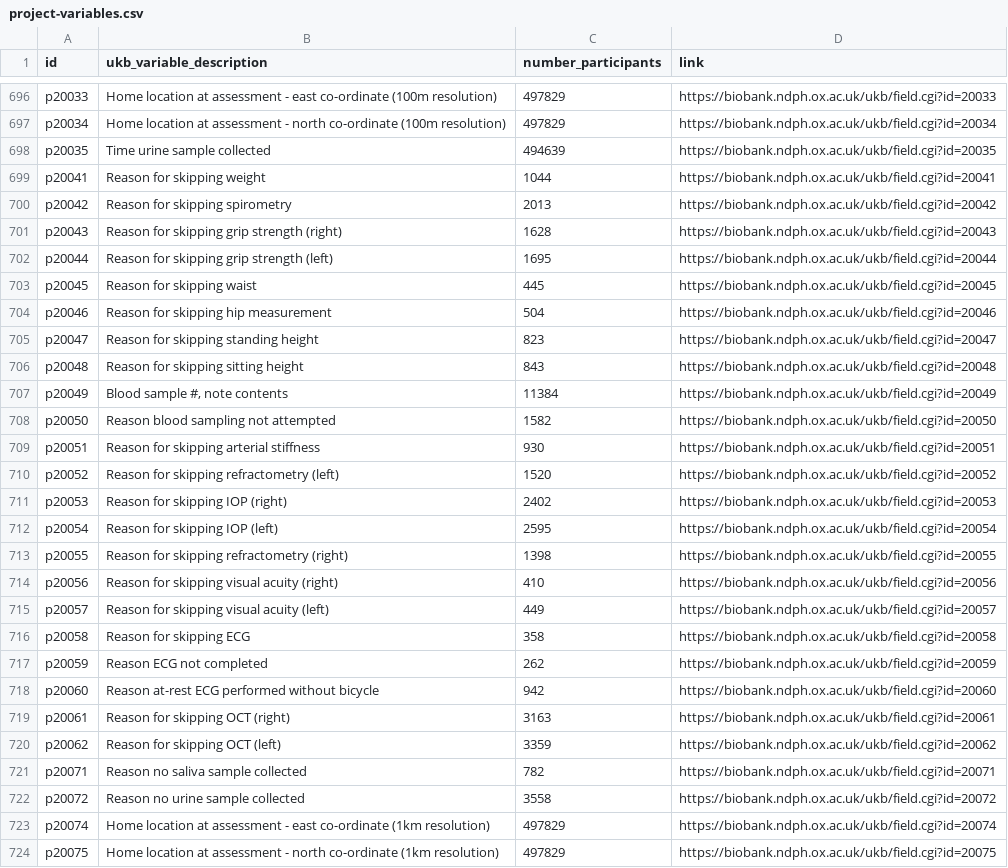
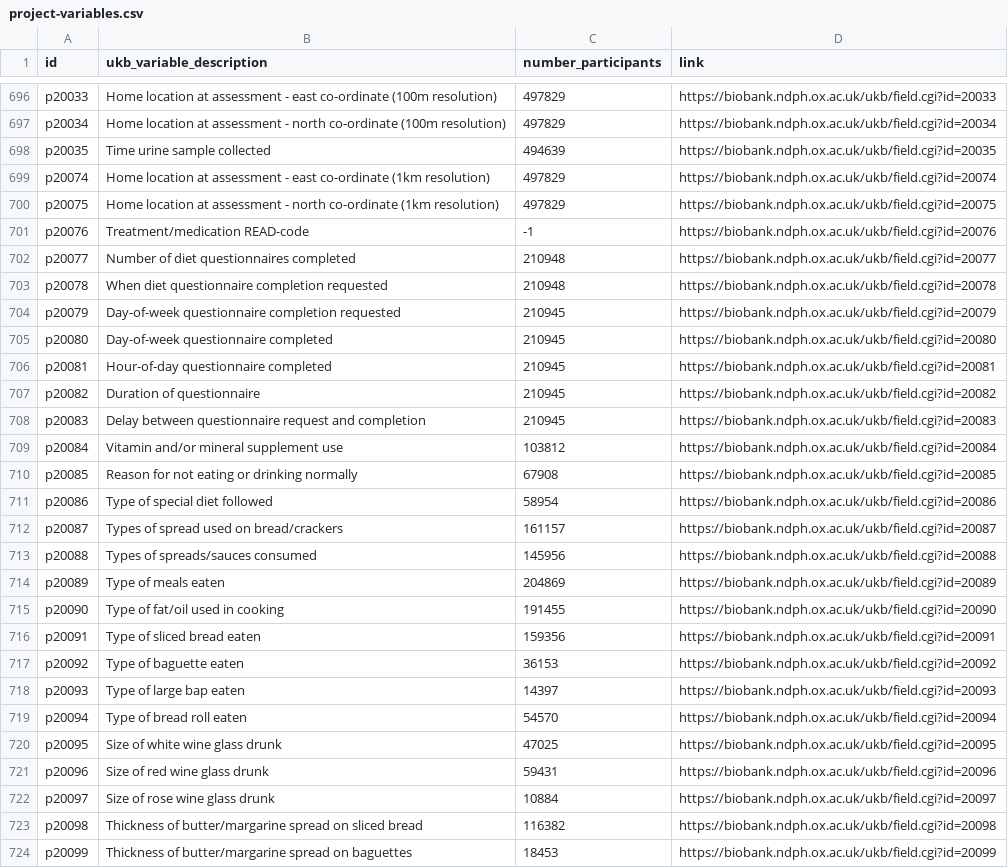
Before and after one commit to steno-aarhus/legliv, a CSV file: data-raw/project-variables.csv, drawn as a sheet; only a part is shown, gaps mark what is left out; the shorter side is filled out with more unchanged rows.

Commit message:
Removed variables

```diff
--- a/data-raw/project-variables.csv
+++ b/data-raw/project-variables.csv
@@ -698,26 +698,2 @@ p20034,Home location at assessment - north co-ordinate (100m resolution),497829,
 p20035,Time urine sample collected,494639,https://biobank.ndph.ox.ac.uk/ukb/field.cgi?id=20035
-p20041,Reason for skipping weight,1044,https://biobank.ndph.ox.ac.uk/ukb/field.cgi?id=20041
-p20042,Reason for skipping spirometry,2013,https://biobank.ndph.ox.ac.uk/ukb/field.cgi?id=20042
-p20043,Reason for skipping grip strength (right),1628,https://biobank.ndph.ox.ac.uk/ukb/field.cgi?id=20043
-p20044,Reason for skipping grip strength (left),1695,https://biobank.ndph.ox.ac.uk/ukb/field.cgi?id=20044
-p20045,Reason for skipping waist,445,https://biobank.ndph.ox.ac.uk/ukb/field.cgi?id=20045
-p20046,Reason for skipping hip measurement,504,https://biobank.ndph.ox.ac.uk/ukb/field.cgi?id=20046
-p20047,Reason for skipping standing height,823,https://biobank.ndph.ox.ac.uk/ukb/field.cgi?id=20047
-p20048,Reason for skipping sitting height,843,https://biobank.ndph.ox.ac.uk/ukb/field.cgi?id=20048
-p20049,"Blood sample #, note contents",11384,https://biobank.ndph.ox.ac.uk/ukb/field.cgi?id=20049
-p20050,Reason blood sampling not attempted,1582,https://biobank.ndph.ox.ac.uk/ukb/field.cgi?id=20050
-p20051,Reason for skipping arterial stiffness,930,https://biobank.ndph.ox.ac.uk/ukb/field.cgi?id=20051
-p20052,Reason for skipping refractometry (left),1520,https://biobank.ndph.ox.ac.uk/ukb/field.cgi?id=20052
-p20053,Reason for skipping IOP (right),2402,https://biobank.ndph.ox.ac.uk/ukb/field.cgi?id=20053
-p20054,Reason for skipping IOP (left),2595,https://biobank.ndph.ox.ac.uk/ukb/field.cgi?id=20054
-p20055,Reason for skipping refractometry (right),1398,https://biobank.ndph.ox.ac.uk/ukb/field.cgi?id=20055
-p20056,Reason for skipping visual acuity (right),410,https://biobank.ndph.ox.ac.uk/ukb/field.cgi?id=20056
-p20057,Reason for skipping visual acuity (left),449,https://biobank.ndph.ox.ac.uk/ukb/field.cgi?id=20057
-p20058,Reason for skipping ECG,358,https://biobank.ndph.ox.ac.uk/ukb/field.cgi?id=20058
-p20059,Reason ECG not completed,262,https://biobank.ndph.ox.ac.uk/ukb/field.cgi?id=20059
-p20060,Reason at-rest ECG performed without bicycle,942,https://biobank.ndph.ox.ac.uk/ukb/field.cgi?id=20060
-p20061,Reason for skipping OCT (right),3163,https://biobank.ndph.ox.ac.uk/ukb/field.cgi?id=20061
-p20062,Reason for skipping OCT (left),3359,https://biobank.ndph.ox.ac.uk/ukb/field.cgi?id=20062
-p20071,Reason no saliva sample collected,782,https://biobank.ndph.ox.ac.uk/ukb/field.cgi?id=20071
-p20072,Reason no urine sample collected,3558,https://biobank.ndph.ox.ac.uk/ukb/field.cgi?id=20072
 p20074,Home location at assessment - east co-ordinate (1km resolution),497829,https://biobank.ndph.ox.ac.uk/ukb/field.cgi?id=20074
```
